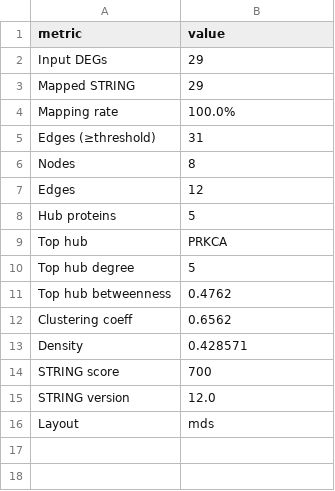
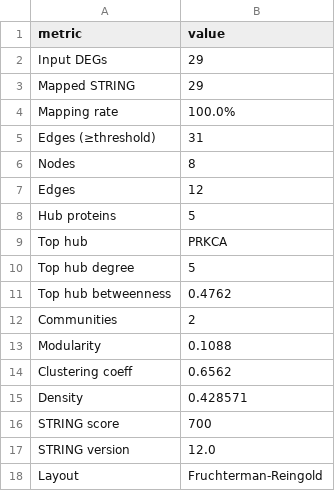
Before and after one commit to santosry/thyroid-volcano-ppi, a TSV file: results/network/N04_network_summary.tsv, drawn as a sheet.

```diff
--- a/results/network/N04_network_summary.tsv
+++ b/results/network/N04_network_summary.tsv
@@ -11,2 +11,4 @@ Top hub degree	5
 Top hub betweenness	0.4762
+Communities	2
+Modularity	0.1088
 Clustering coeff	0.6562
@@ -15,2 +17,2 @@ STRING score	700
 STRING version	12.0
-Layout	mds
+Layout	Fruchterman-Reingold
```
Also changed, not shown: results/tables/T02_deg_summary.tsv, 24 other files.
